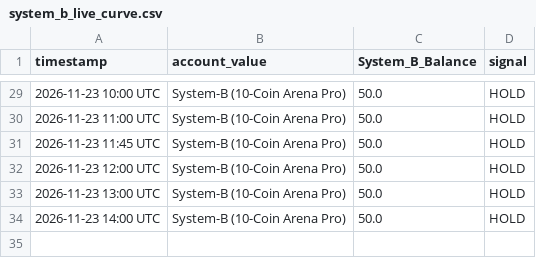
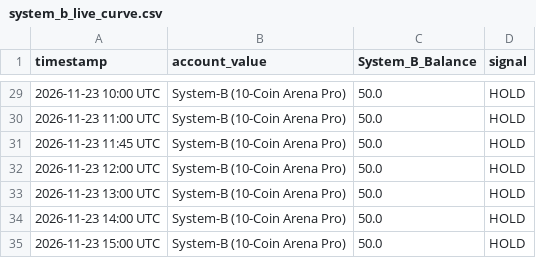
Before and after one commit to dk100377-max/five-layer-guardian-bot, a CSV file: system_b_live_curve.csv, drawn as a sheet; only a part is shown, gaps mark what is left out.

```diff
--- a/system_b_live_curve.csv
+++ b/system_b_live_curve.csv
@@ -34 +34,2 @@ timestamp,account_value,System_B_Balance,signal
 2026-11-23 14:00 UTC,System-B (10-Coin Arena Pro),50.0,HOLD
+2026-11-23 15:00 UTC,System-B (10-Coin Arena Pro),50.0,HOLD
```
Also changed, not shown: 1 other file.
